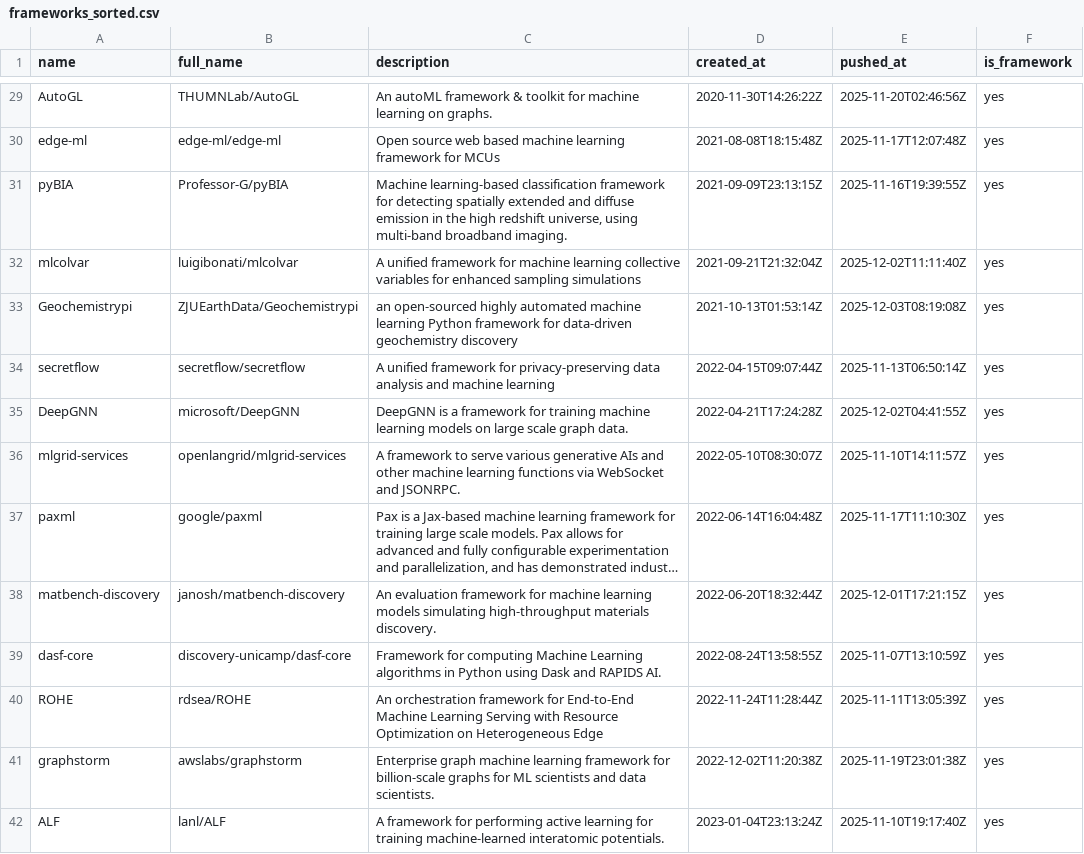
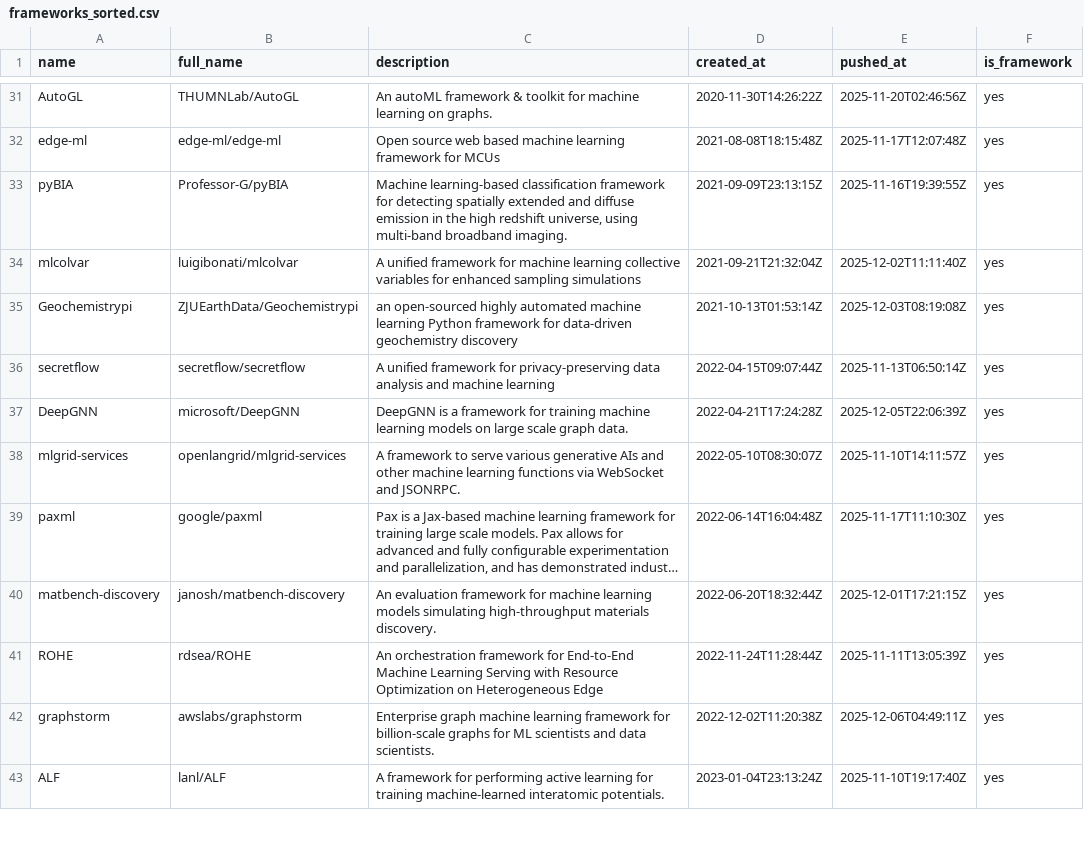
Before and after one commit to ninpnin/days-since-last-ml-framework, a CSV file: data/frameworks_sorted.csv, drawn as a sheet; only a part is shown, gaps mark what is left out; long unchanged cells end in …; removed rows and columns are numbered as before the commit, all else as after; the diff covers the shown part only; the diff names each change by its address in the sheet, - before the commit and + after, or states it on an @@ line.

```diff
--- a/data/frameworks_sorted.csv
+++ b/data/frameworks_sorted.csv
-E37 (pushed_at): 2025-12-02T04:41:55Z
+E37 (pushed_at): 2025-12-05T22:06:39Z
-row 39: dasf-core | discovery-unicamp/dasf-core | Framework for computing Machine Learning algorithms in Python using Dask and RAPIDS AI. | 2022-08-24T13:58:55Z | 2025-11-07T13:10:59Z | yes
-E42 (pushed_at): 2025-11-19T23:01:38Z
+E42 (pushed_at): 2025-12-06T04:49:11Z
```
Also changed, not shown: 6 added rows, 3 removed rows and 32 edited cells elsewhere in this file, data/aggregated_results.csv, data/sample.csv, 6 other files.
